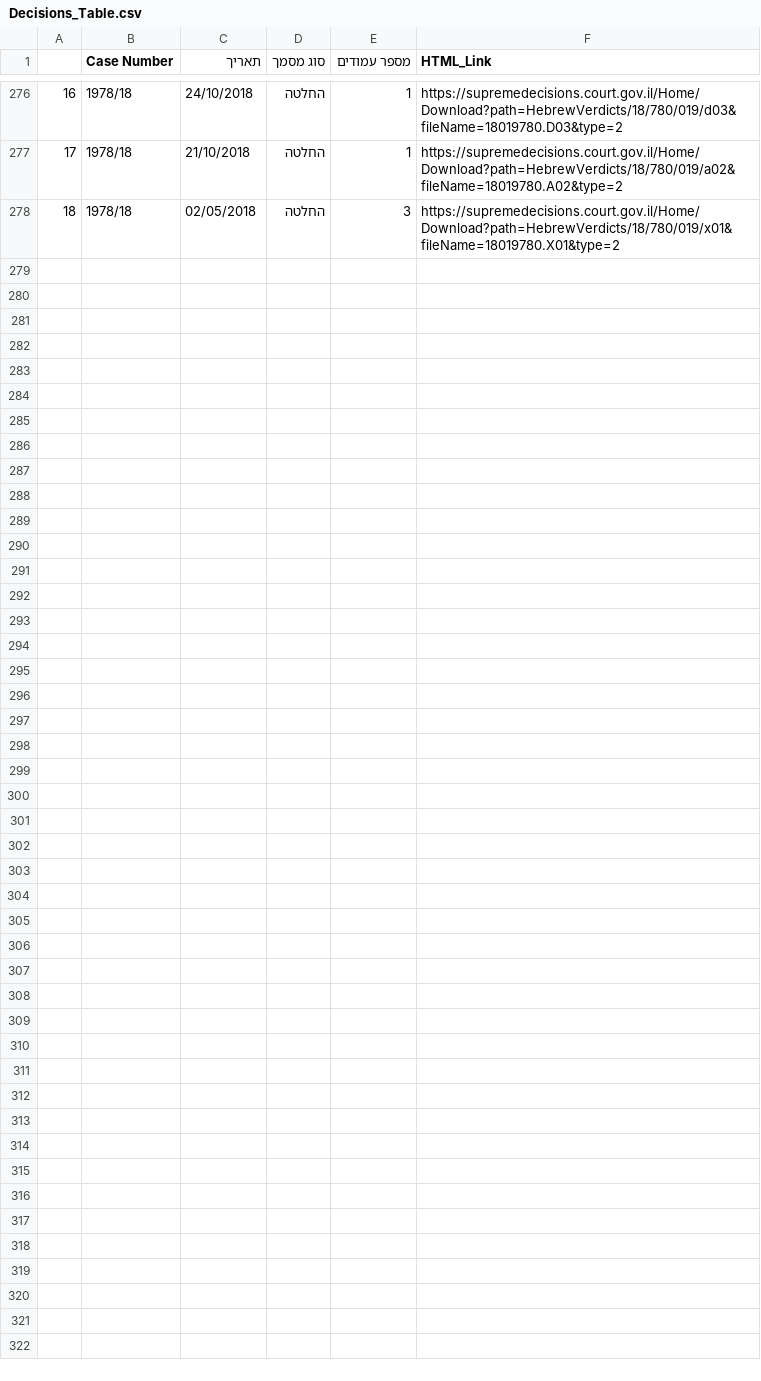
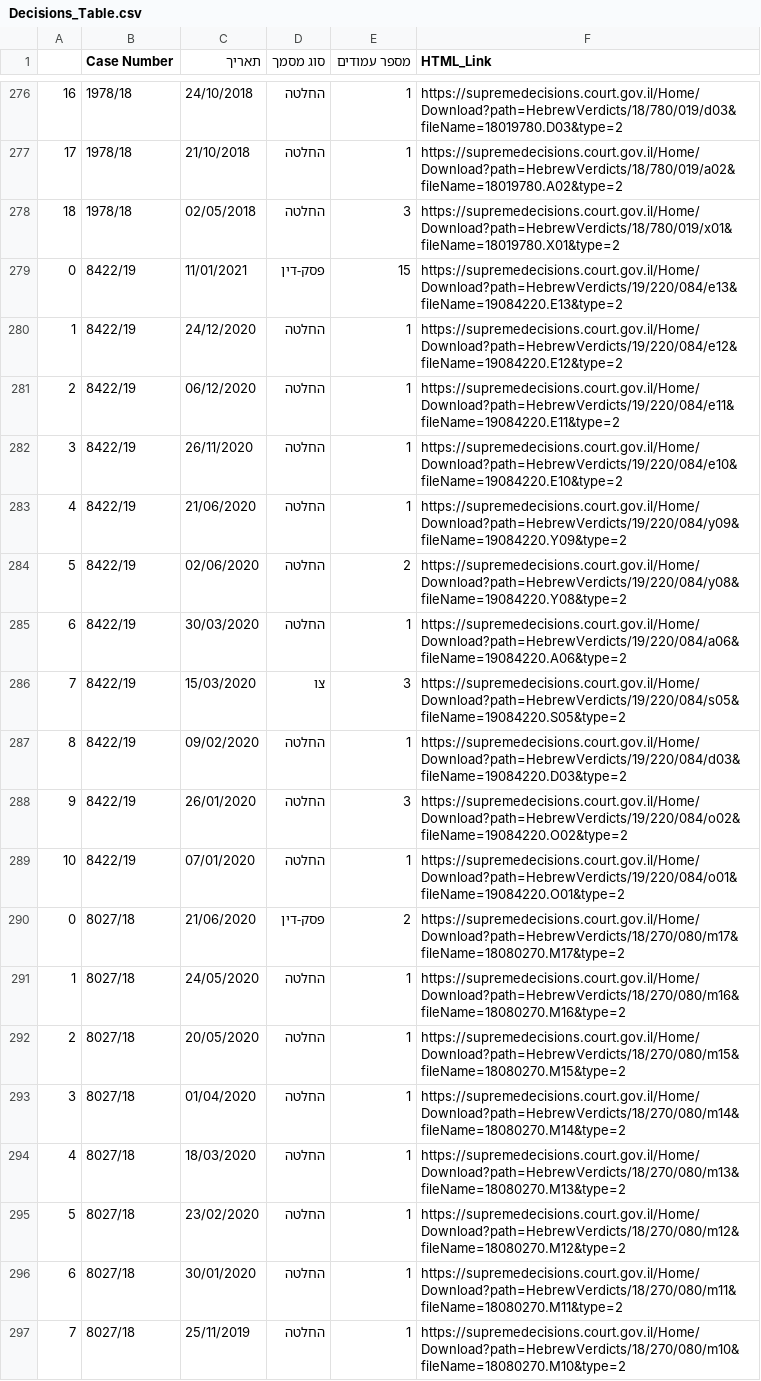
Before and after one commit to noambassat/VIrtual_Machine_Crawler, a CSV file: Decisions_Table/Decisions_Table.csv, drawn as a sheet; only a part is shown, gaps mark what is left out; the diff covers the shown part only; the diff names each change by its address in the sheet, - before the commit and + after, or states it on an @@ line.

```diff
--- a/Decisions_Table/Decisions_Table.csv
+++ b/Decisions_Table/Decisions_Table.csv
+row 279: 0 | 8422/19 | 11/01/2021 | פסק-דין | 15 | https://supremedecisions.court.gov.il/Home/Download?path=HebrewVerdicts/19/220/084/e13&fileName=19084220.E13&type=2
+row 280: 1 | 8422/19 | 24/12/2020 | החלטה | 1 | https://supremedecisions.court.gov.il/Home/Download?path=HebrewVerdicts/19/220/084/e12&fileName=19084220.E12&type=2
+row 281: 2 | 8422/19 | 06/12/2020 | החלטה | 1 | https://supremedecisions.court.gov.il/Home/Download?path=HebrewVerdicts/19/220/084/e11&fileName=19084220.E11&type=2
+row 282: 3 | 8422/19 | 26/11/2020 | החלטה | 1 | https://supremedecisions.court.gov.il/Home/Download?path=HebrewVerdicts/19/220/084/e10&fileName=19084220.E10&type=2
+row 283: 4 | 8422/19 | 21/06/2020 | החלטה | 1 | https://supremedecisions.court.gov.il/Home/Download?path=HebrewVerdicts/19/220/084/y09&fileName=19084220.Y09&type=2
+row 284: 5 | 8422/19 | 02/06/2020 | החלטה | 2 | https://supremedecisions.court.gov.il/Home/Download?path=HebrewVerdicts/19/220/084/y08&fileName=19084220.Y08&type=2
+row 285: 6 | 8422/19 | 30/03/2020 | החלטה | 1 | https://supremedecisions.court.gov.il/Home/Download?path=HebrewVerdicts/19/220/084/a06&fileName=19084220.A06&type=2
+row 286: 7 | 8422/19 | 15/03/2020 | צו | 3 | https://supremedecisions.court.gov.il/Home/Download?path=HebrewVerdicts/19/220/084/s05&fileName=19084220.S05&type=2
+row 287: 8 | 8422/19 | 09/02/2020 | החלטה | 1 | https://supremedecisions.court.gov.il/Home/Download?path=HebrewVerdicts/19/220/084/d03&fileName=19084220.D03&type=2
+row 288: 9 | 8422/19 | 26/01/2020 | החלטה | 3 | https://supremedecisions.court.gov.il/Home/Download?path=HebrewVerdicts/19/220/084/o02&fileName=19084220.O02&type=2
+row 289: 10 | 8422/19 | 07/01/2020 | החלטה | 1 | https://supremedecisions.court.gov.il/Home/Download?path=HebrewVerdicts/19/220/084/o01&fileName=19084220.O01&type=2
+row 290: 0 | 8027/18 | 21/06/2020 | פסק-דין | 2 | https://supremedecisions.court.gov.il/Home/Download?path=HebrewVerdicts/18/270/080/m17&fileName=18080270.M17&type=2
+row 291: 1 | 8027/18 | 24/05/2020 | החלטה | 1 | https://supremedecisions.court.gov.il/Home/Download?path=HebrewVerdicts/18/270/080/m16&fileName=18080270.M16&type=2
+row 292: 2 | 8027/18 | 20/05/2020 | החלטה | 1 | https://supremedecisions.court.gov.il/Home/Download?path=HebrewVerdicts/18/270/080/m15&fileName=18080270.M15&type=2
+row 293: 3 | 8027/18 | 01/04/2020 | החלטה | 1 | https://supremedecisions.court.gov.il/Home/Download?path=HebrewVerdicts/18/270/080/m14&fileName=18080270.M14&type=2
+row 294: 4 | 8027/18 | 18/03/2020 | החלטה | 1 | https://supremedecisions.court.gov.il/Home/Download?path=HebrewVerdicts/18/270/080/m13&fileName=18080270.M13&type=2
+row 295: 5 | 8027/18 | 23/02/2020 | החלטה | 1 | https://supremedecisions.court.gov.il/Home/Download?path=HebrewVerdicts/18/270/080/m12&fileName=18080270.M12&type=2
+row 296: 6 | 8027/18 | 30/01/2020 | החלטה | 1 | https://supremedecisions.court.gov.il/Home/Download?path=HebrewVerdicts/18/270/080/m11&fileName=18080270.M11&type=2
+row 297: 7 | 8027/18 | 25/11/2019 | החלטה | 1 | https://supremedecisions.court.gov.il/Home/Download?path=HebrewVerdicts/18/270/080/m10&fileName=18080270.M10&type=2
```
Also changed, not shown: 10 added rows elsewhere in this file, 1 other file.
